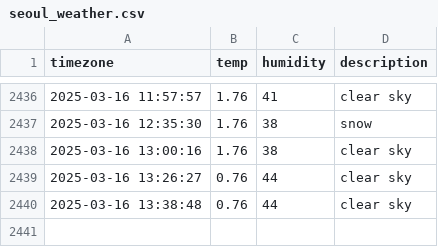
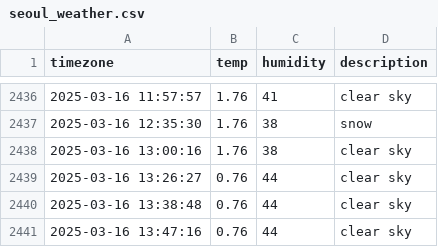
Before and after one commit to taemin-ctrl/seoul_weather, a CSV file: seoul_weather.csv, drawn as a sheet; only a part is shown, gaps mark what is left out.

```diff
--- a/seoul_weather.csv
+++ b/seoul_weather.csv
@@ -2440 +2440,2 @@ timezone,temp,humidity,description
 2025-03-16 13:38:48,0.76,44,clear sky
+2025-03-16 13:47:16,0.76,44,clear sky
```
